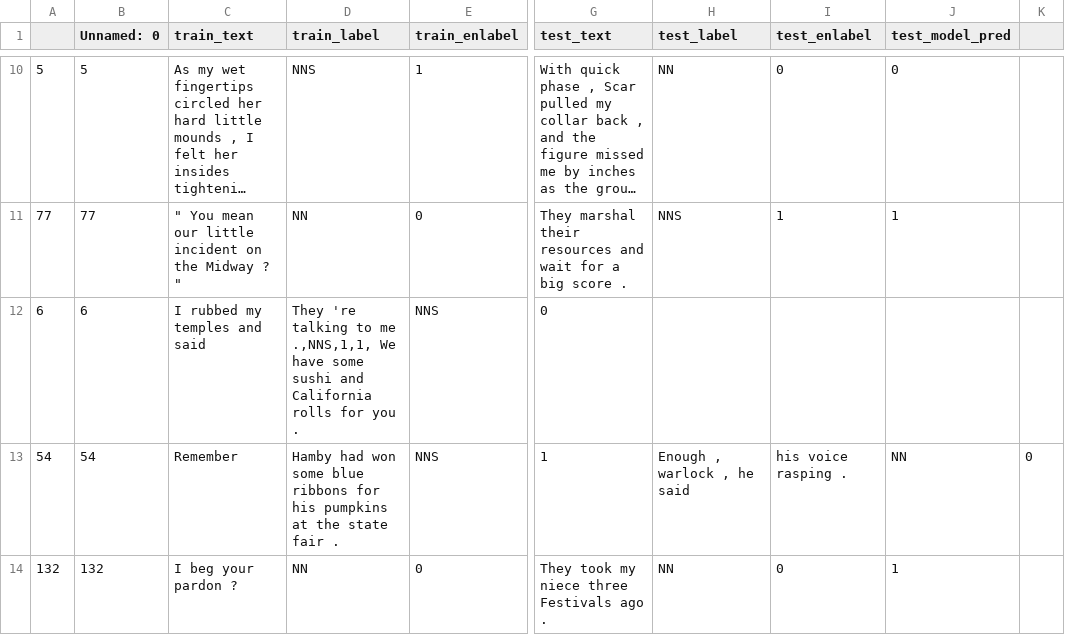
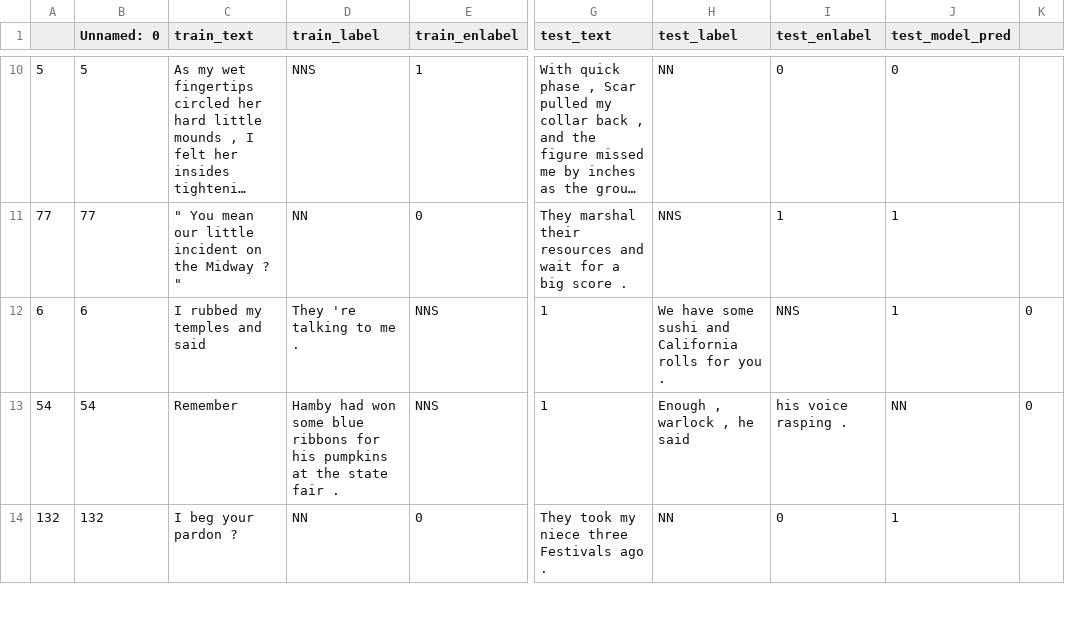
Before and after one commit to anavaleriagonzalez/anavaleriagonzalez.github.io, a CSV file: data/stimuli_presentations/preds/obj_number/test_set3.csv, drawn as a sheet; only a part is shown, gaps mark what is left out; long unchanged cells end in …; the diff names each change by its address in the sheet, - before the commit and + after, or states it on an @@ line.

Commit message:
Update test_set3.csv

```diff
--- a/data/stimuli_presentations/preds/obj_number/test_set3.csv
+++ b/data/stimuli_presentations/preds/obj_number/test_set3.csv
-D12 (train_label): …to me .,NNS,1,1, We have some sushi and California rolls for you .
+D12 (train_label): …to me .
-G12 (test_text): 0
+G12 (test_text): 1
-H12 (test_label): (empty)
+H12 (test_label): We have some sushi and California rolls for you .
-I12 (test_enlabel): (empty)
+I12 (test_enlabel): NNS
-J12 (test_model_pred): (empty)
+J12 (test_model_pred): 1
-K12: (empty)
+K12: 0
```
